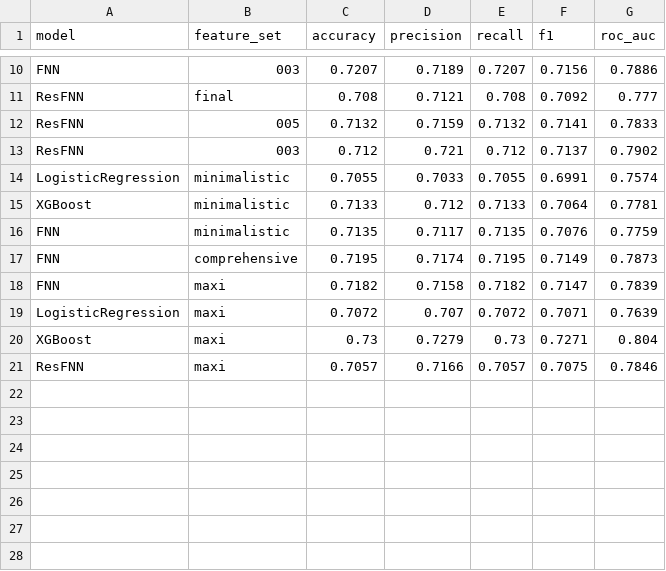
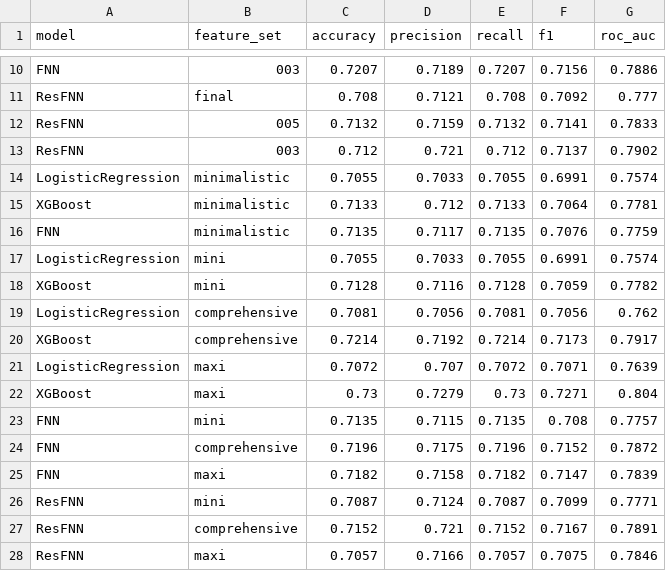
Before and after one commit to Orangenraph/Predicting-American-Football-Plays, a CSV file: outputs/results/metrics.csv, drawn as a sheet; only a part is shown, gaps mark what is left out.

Commit message:
fix: first run through with mini, comprehensiv and maxi feature set

```diff
--- a/outputs/results/metrics.csv
+++ b/outputs/results/metrics.csv
@@ -16,6 +16,13 @@ XGBoost,minimalistic,0.7133,0.712,0.7133,0.7064,0.7781
 FNN,minimalistic,0.7135,0.7117,0.7135,0.7076,0.7759
-FNN,comprehensive,0.7195,0.7174,0.7195,0.7149,0.7873
-FNN,maxi,0.7182,0.7158,0.7182,0.7147,0.7839
+LogisticRegression,mini,0.7055,0.7033,0.7055,0.6991,0.7574
+XGBoost,mini,0.7128,0.7116,0.7128,0.7059,0.7782
+LogisticRegression,comprehensive,0.7081,0.7056,0.7081,0.7056,0.762
+XGBoost,comprehensive,0.7214,0.7192,0.7214,0.7173,0.7917
 LogisticRegression,maxi,0.7072,0.707,0.7072,0.7071,0.7639
 XGBoost,maxi,0.73,0.7279,0.73,0.7271,0.804
+FNN,mini,0.7135,0.7115,0.7135,0.708,0.7757
+FNN,comprehensive,0.7196,0.7175,0.7196,0.7152,0.7872
+FNN,maxi,0.7182,0.7158,0.7182,0.7147,0.7839
+ResFNN,mini,0.7087,0.7124,0.7087,0.7099,0.7771
+ResFNN,comprehensive,0.7152,0.721,0.7152,0.7167,0.7891
 ResFNN,maxi,0.7057,0.7166,0.7057,0.7075,0.7846
```
Also changed, not shown: 25 other files.
